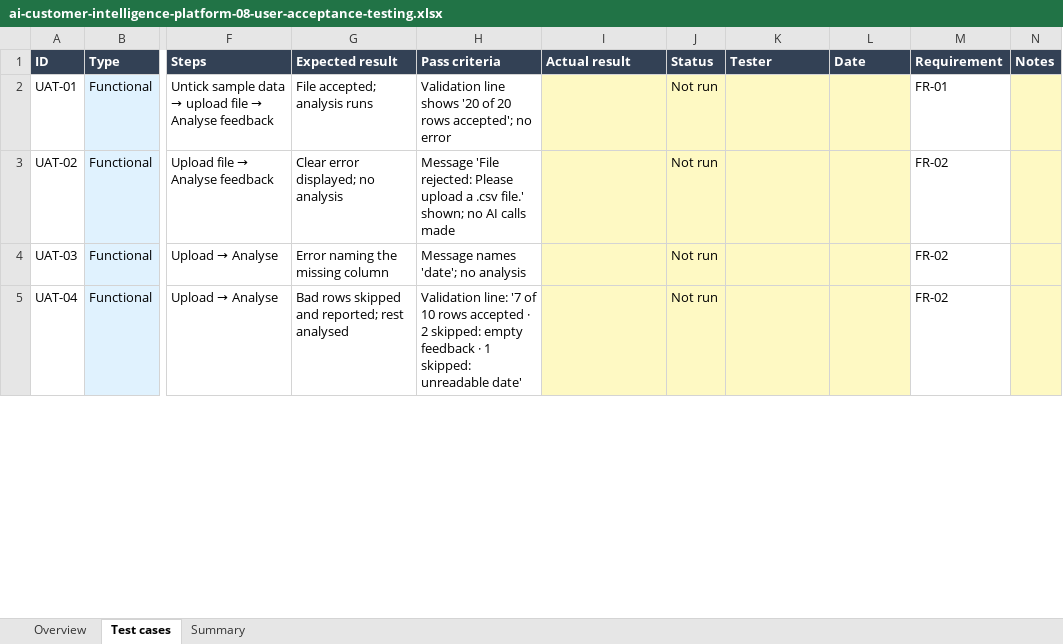
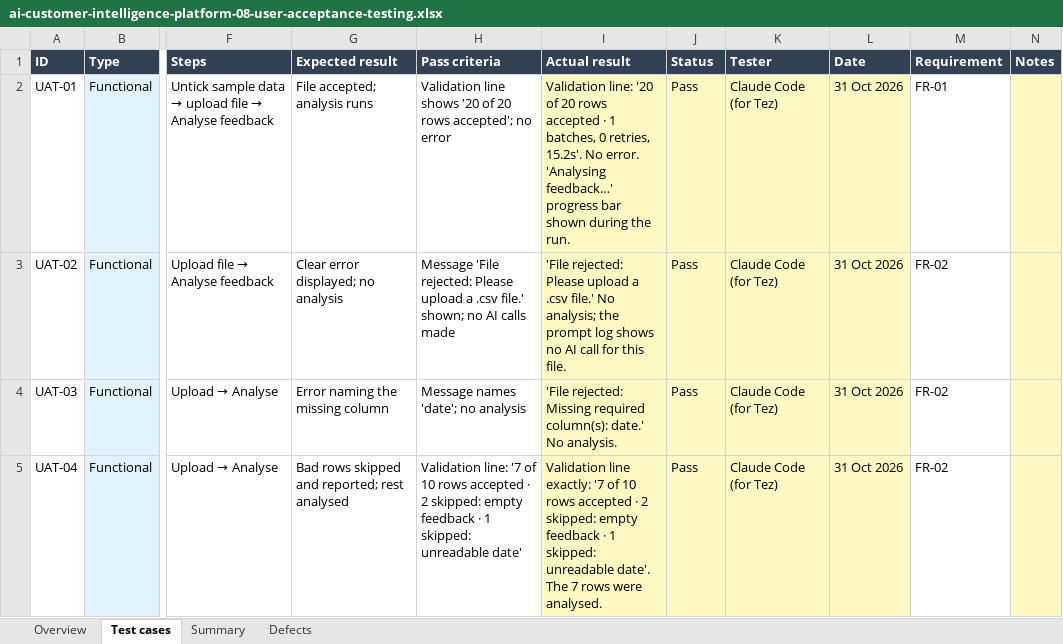
Before and after one commit to tezla-timemachine/ai-customer-intelligence-platform, an Excel workbook: docs/ai-customer-intelligence-platform-08-user-acceptance-testing.xlsx, sheet Test cases, drawn as a sheet; only a part is shown, gaps mark what is left out; values as stored, in another font and other column widths than the file's, no borders; the diff covers the shown part only; the diff names each change by its address in the sheet, - before the commit and + after, or states it on an @@ line.

```diff
--- a/docs/ai-customer-intelligence-platform-08-user-acceptance-testing.xlsx (sheet Test cases)
+++ b/docs/ai-customer-intelligence-platform-08-user-acceptance-testing.xlsx (sheet Test cases)
+sheet tab: Defects
-I2 (Actual result): (empty)
+I2 (Actual result): Validation line: '20 of 20 rows accepted · 1 batches, 0 retries, 15.2s'. No error. 'Analysing feedback…' progress bar shown during the run.
-J2:J5 (Status): Not run
+J2:J5 (Status): Pass
-K2:K5 (Tester): (empty)
+K2:K5 (Tester): Claude Code (for Tez)
-L2:L5 (Date): (empty)
+L2:L5 (Date): 31 Oct 2026
-I3 (Actual result): (empty)
+I3 (Actual result): 'File rejected: Please upload a .csv file.' No analysis; the prompt log shows no AI call for this file.
-I4 (Actual result): (empty)
+I4 (Actual result): 'File rejected: Missing required column(s): date.' No analysis.
-I5 (Actual result): (empty)
+I5 (Actual result): Validation line exactly: '7 of 10 rows accepted · 2 skipped: empty feedback · 1 skipped: unreadable date'. The 7 rows were analysed.
```
Also changed, not shown: 92 edited cells elsewhere in this sheet, 4 other files.
